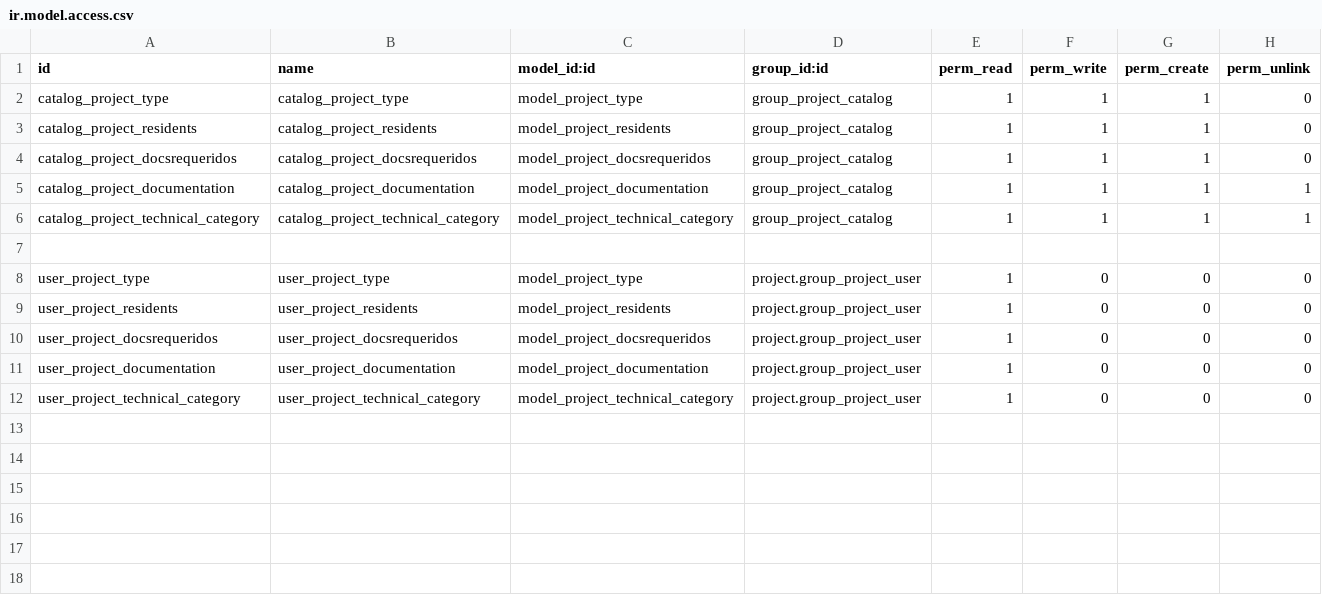
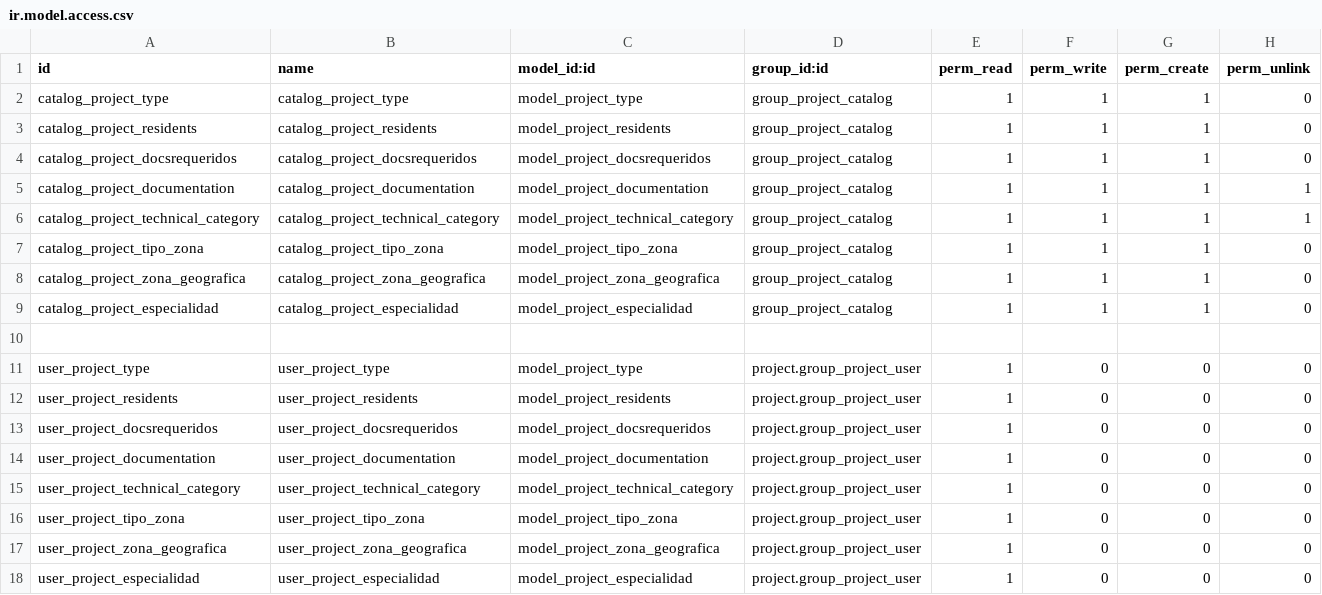
Before and after one commit to ehb1703/TCConstructora, a CSV file: project_extra/security/ir.model.access.csv, drawn as a sheet; the diff names each change by its address in the sheet, - before the commit and + after, or states it on an @@ line.

```diff
--- a/project_extra/security/ir.model.access.csv
+++ b/project_extra/security/ir.model.access.csv
+row 7: catalog_project_tipo_zona | catalog_project_tipo_zona | model_project_tipo_zona | group_project_catalog | 1 | 1 | 1 | 0
+row 8: catalog_project_zona_geografica | catalog_project_zona_geografica | model_project_zona_geografica | group_project_catalog | 1 | 1 | 1 | 0
+row 9: catalog_project_especialidad | catalog_project_especialidad | model_project_especialidad | group_project_catalog | 1 | 1 | 1 | 0
+row 16: user_project_tipo_zona | user_project_tipo_zona | model_project_tipo_zona | project.group_project_user | 1 | 0 | 0 | 0
+row 17: user_project_zona_geografica | user_project_zona_geografica | model_project_zona_geografica | project.group_project_user | 1 | 0 | 0 | 0
+row 18: user_project_especialidad | user_project_especialidad | model_project_especialidad | project.group_project_user | 1 | 0 | 0 | 0
```
Also changed, not shown: 14 other files.
